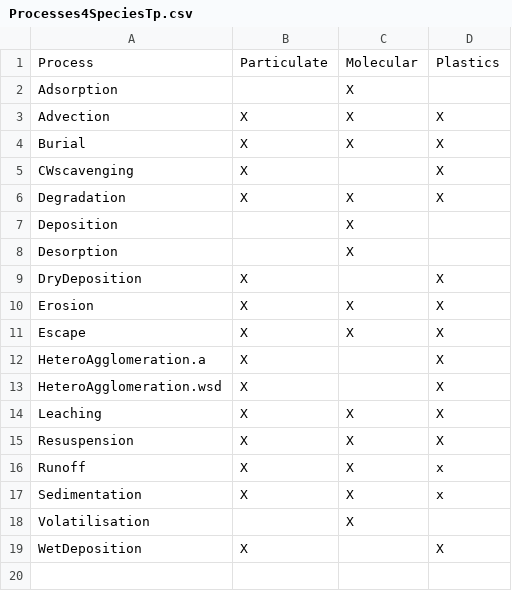
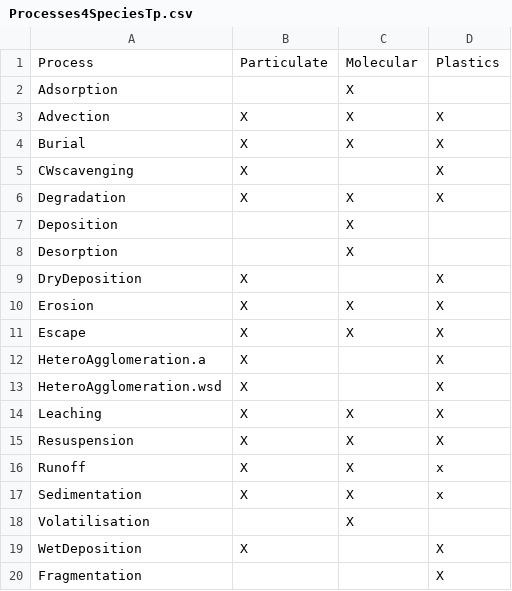
Before and after one commit to rivm-syso/SBooScripts, a CSV file: data/Processes4SpeciesTp.csv, drawn as a sheet; the diff names each change by its address in the sheet, - before the commit and + after, or states it on an @@ line.

```diff
--- a/data/Processes4SpeciesTp.csv
+++ b/data/Processes4SpeciesTp.csv
+row 20: Fragmentation |  |  | X
```
Also changed, not shown: data/SubCompartProcesses.csv.
